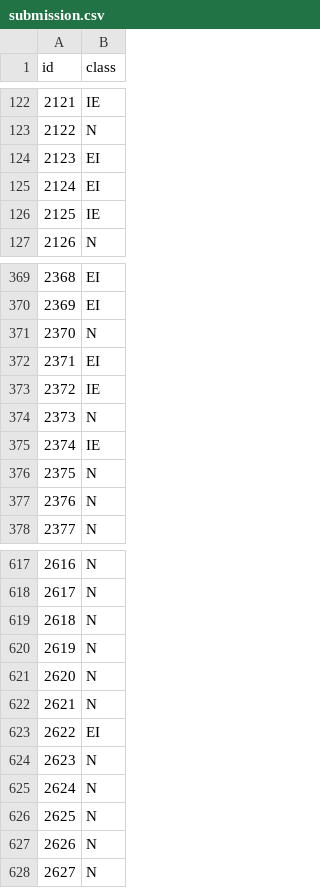
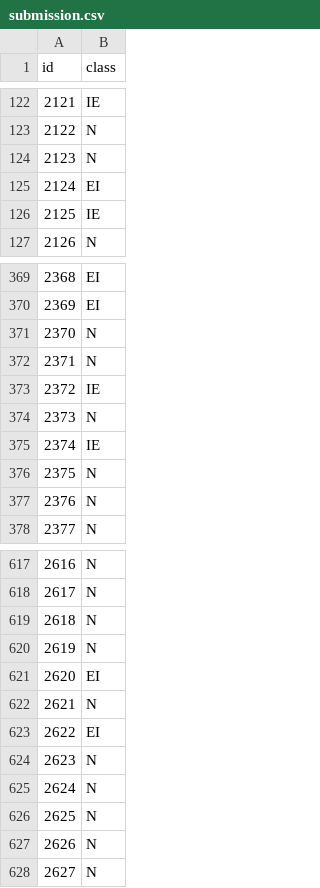
Before and after one commit to esosebee/erin-and-vanessa, a CSV file: src/submission.csv, drawn as a sheet; only a part is shown, gaps mark what is left out.

```diff
--- a/src/submission.csv
+++ b/src/submission.csv
@@ -123,3 +123,3 @@ id,class
 2122,N
-2123,EI
+2123,N
 2124,EI
@@ -371,3 +371,3 @@ id,class
 2370,N
-2371,EI
+2371,N
 2372,IE
@@ -620,3 +620,3 @@ id,class
 2619,N
-2620,N
+2620,EI
 2621,N
```
Also changed, not shown: 5 other files.
